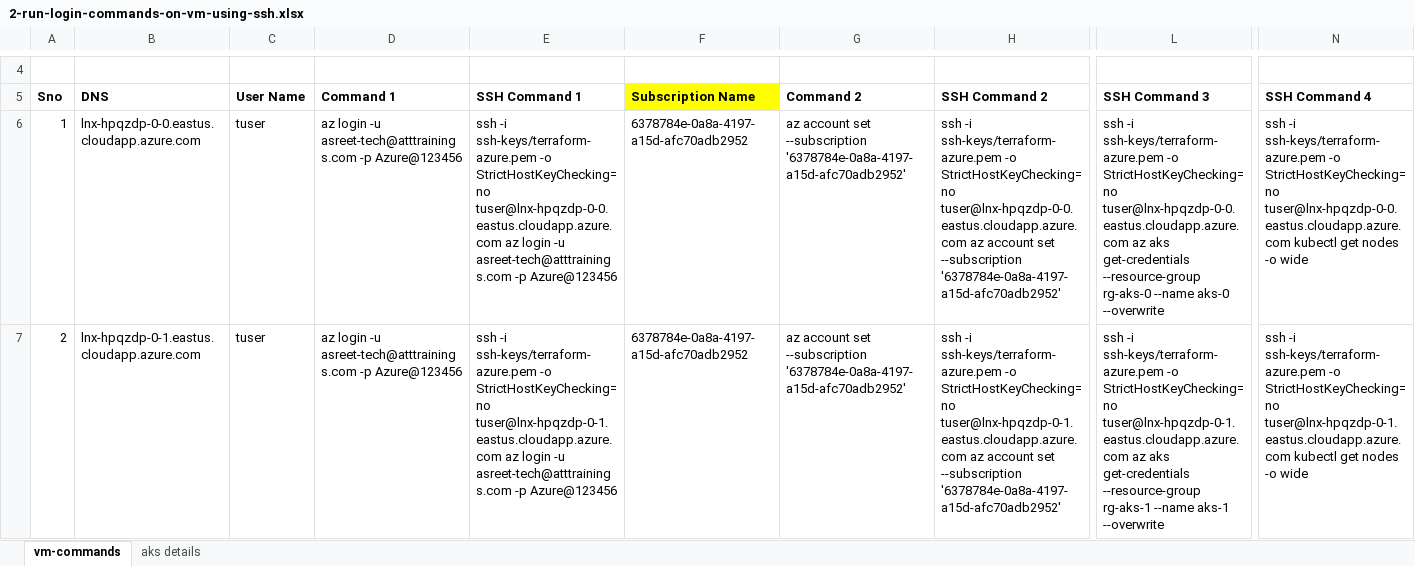
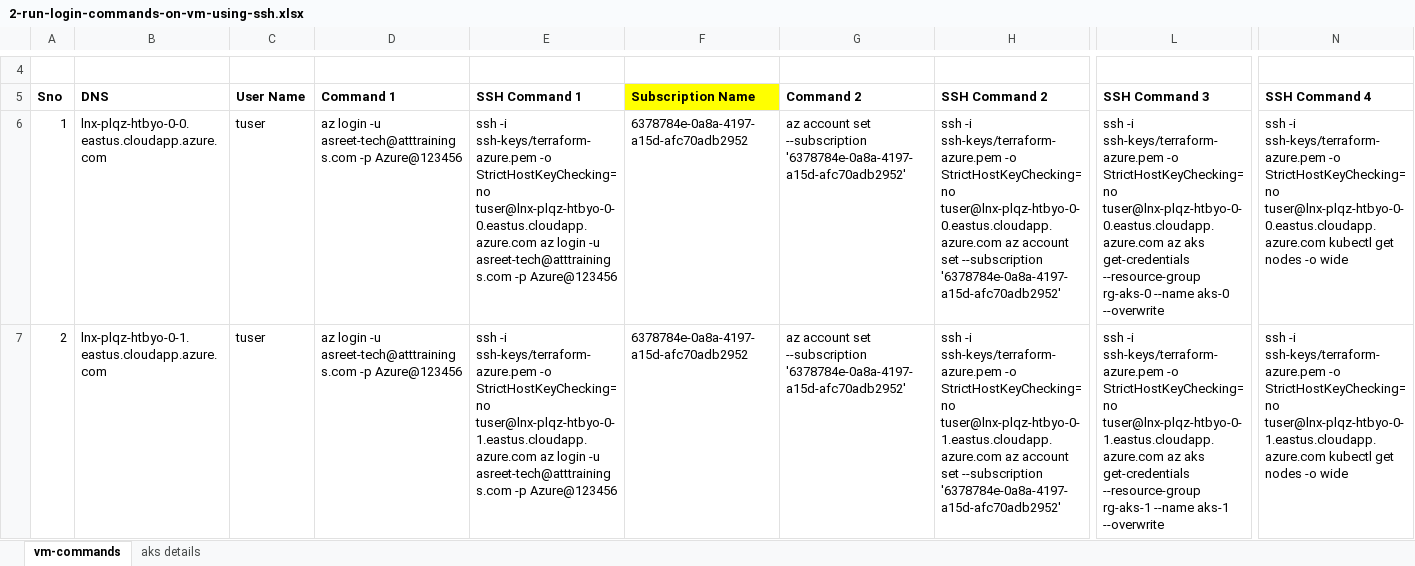
Before and after one commit to atingupta2005/terraform-aks-ubuntu-vm, an Excel workbook: via azure-cli/vm/2-run-login-commands-on-vm-using-ssh.xlsx, sheet vm-commands, drawn as a sheet; only a part is shown, gaps mark what is left out; values as stored, in another font and other column widths than the file's, no borders; the diff covers the shown part only; the diff names each change by its address in the sheet, - before the commit and + after, or states it on an @@ line.

```diff
--- a/via azure-cli/vm/2-run-login-commands-on-vm-using-ssh.xlsx (sheet vm-commands)
+++ b/via azure-cli/vm/2-run-login-commands-on-vm-using-ssh.xlsx (sheet vm-commands)
-B6 (DNS): lnx-hpqzdp-0-0.eastus.cloudapp.azure.com
+B6 (DNS): lnx-plqz-htbyo-0-0.eastus.cloudapp.azure.com
-E6 (SSH Command 1): …-o StrictHostKeyChecking=no tuser@lnx-hpqzdp-0-0.eastus.cloudapp.azure.com az login…
+E6 (SSH Command 1): …-o StrictHostKeyChecking=no tuser@lnx-plqz-htbyo-0-0.eastus.cloudapp.azure.com az login…
-H6 (SSH Command 2): …-o StrictHostKeyChecking=no tuser@lnx-hpqzdp-0-0.eastus.cloudapp.azure.com az account…
+H6 (SSH Command 2): …-o StrictHostKeyChecking=no tuser@lnx-plqz-htbyo-0-0.eastus.cloudapp.azure.com az account…
-L6 (SSH Command 3): …-o StrictHostKeyChecking=no tuser@lnx-hpqzdp-0-0.eastus.cloudapp.azure.com az aks…
+L6 (SSH Command 3): …-o StrictHostKeyChecking=no tuser@lnx-plqz-htbyo-0-0.eastus.cloudapp.azure.com az aks…
-N6 (SSH Command 4): …-o StrictHostKeyChecking=no tuser@lnx-hpqzdp-0-0.eastus.cloudapp.azure.com kubectl get…
+N6 (SSH Command 4): …-o StrictHostKeyChecking=no tuser@lnx-plqz-htbyo-0-0.eastus.cloudapp.azure.com kubectl get…
-B7 (DNS): lnx-hpqzdp-0-1.eastus.cloudapp.azure.com
+B7 (DNS): lnx-plqz-htbyo-0-1.eastus.cloudapp.azure.com
-E7 (SSH Command 1): …-o StrictHostKeyChecking=no tuser@lnx-hpqzdp-0-1.eastus.cloudapp.azure.com az login…
+E7 (SSH Command 1): …-o StrictHostKeyChecking=no tuser@lnx-plqz-htbyo-0-1.eastus.cloudapp.azure.com az login…
-H7 (SSH Command 2): …-o StrictHostKeyChecking=no tuser@lnx-hpqzdp-0-1.eastus.cloudapp.azure.com az account…
+H7 (SSH Command 2): …-o StrictHostKeyChecking=no tuser@lnx-plqz-htbyo-0-1.eastus.cloudapp.azure.com az account…
-L7 (SSH Command 3): …-o StrictHostKeyChecking=no tuser@lnx-hpqzdp-0-1.eastus.cloudapp.azure.com az aks…
+L7 (SSH Command 3): …-o StrictHostKeyChecking=no tuser@lnx-plqz-htbyo-0-1.eastus.cloudapp.azure.com az aks…
-N7 (SSH Command 4): …-o StrictHostKeyChecking=no tuser@lnx-hpqzdp-0-1.eastus.cloudapp.azure.com kubectl get…
+N7 (SSH Command 4): …-o StrictHostKeyChecking=no tuser@lnx-plqz-htbyo-0-1.eastus.cloudapp.azure.com kubectl get…
```
Also changed, not shown: 3 removed rows, 203 edited cells and row numbers in column A elsewhere in this sheet, sheet aks details, formulas that keep their value, 1 other file.
